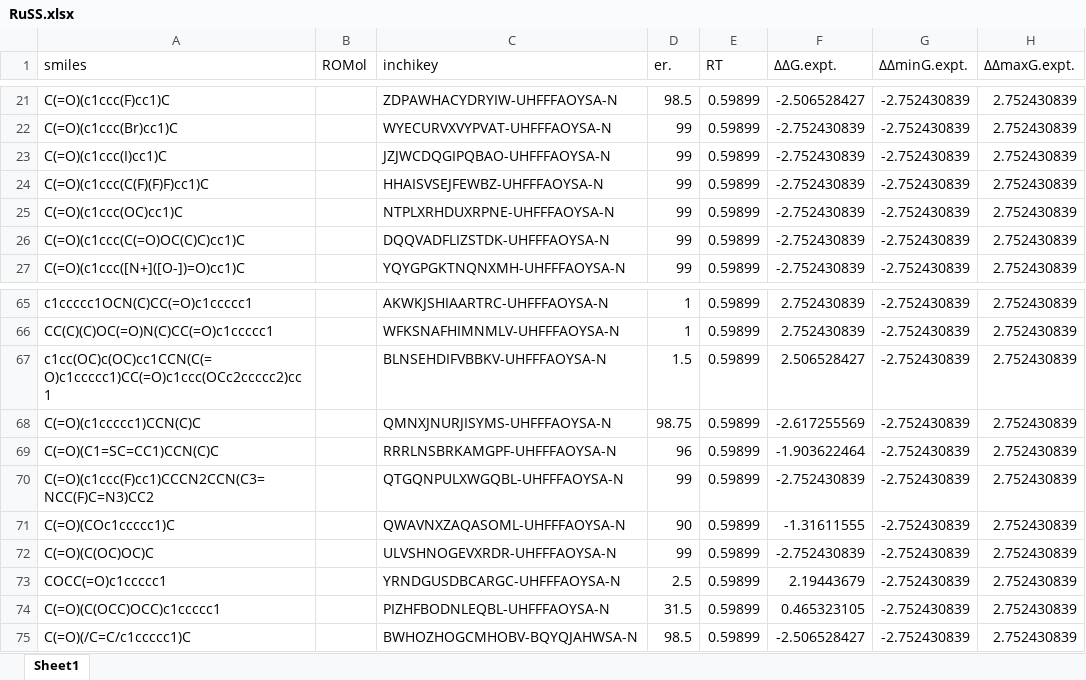
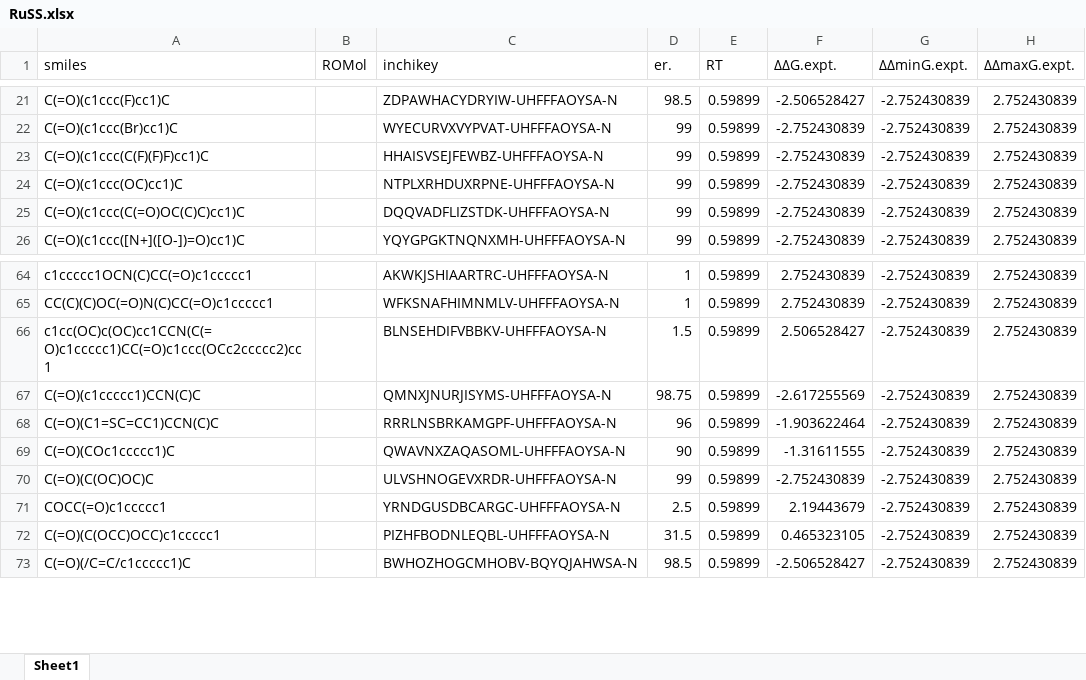
Before and after one commit to poclab-web/eCoMFA, an Excel workbook: arranged_dataset/RuSS.xlsx, sheet Sheet1, drawn as a sheet; only a part is shown, gaps mark what is left out; values as stored, in another font and other column widths than the file's, no borders; charts and pictures not drawn; the diff names each change by its address in the sheet, - before the commit and + after, or states it on an @@ line.

```diff
--- a/arranged_dataset/RuSS.xlsx (sheet Sheet1)
+++ b/arranged_dataset/RuSS.xlsx (sheet Sheet1)
-row 23: C(=O)(c1ccc(I)cc1)C |  | JZJWCDQGIPQBAO-UHFFFAOYSA-N | 99 | 0.59899 | -2.752430839 | -2.752430839 | 2.752430839
-row 70: C(=O)(c1ccc(F)cc1)CCCN2CCN(C3=NCC(F)C=N3)CC2 |  | QTGQNPULXWGQBL-UHFFFAOYSA-N | 99 | 0.59899 | -2.752430839 | -2.752430839 | 2.752430839
```
Also changed, not shown: charts or pictures, arranged_dataset/DIP-chloride.xlsx, arranged_dataset/cbs.xlsx, 10 other files.
